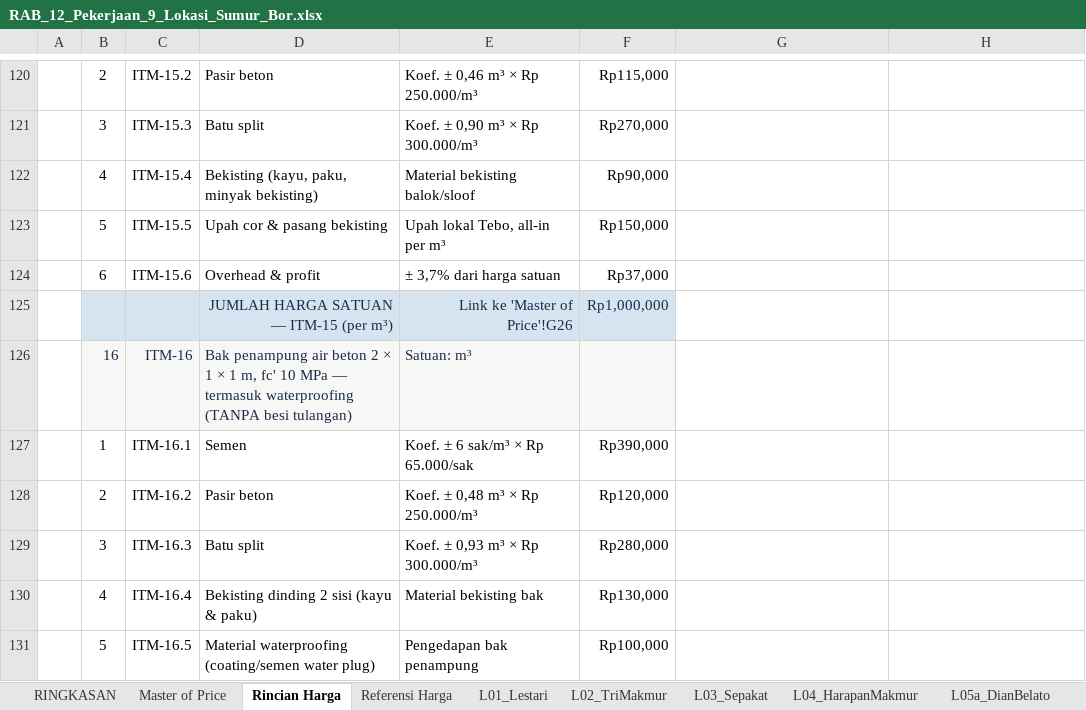
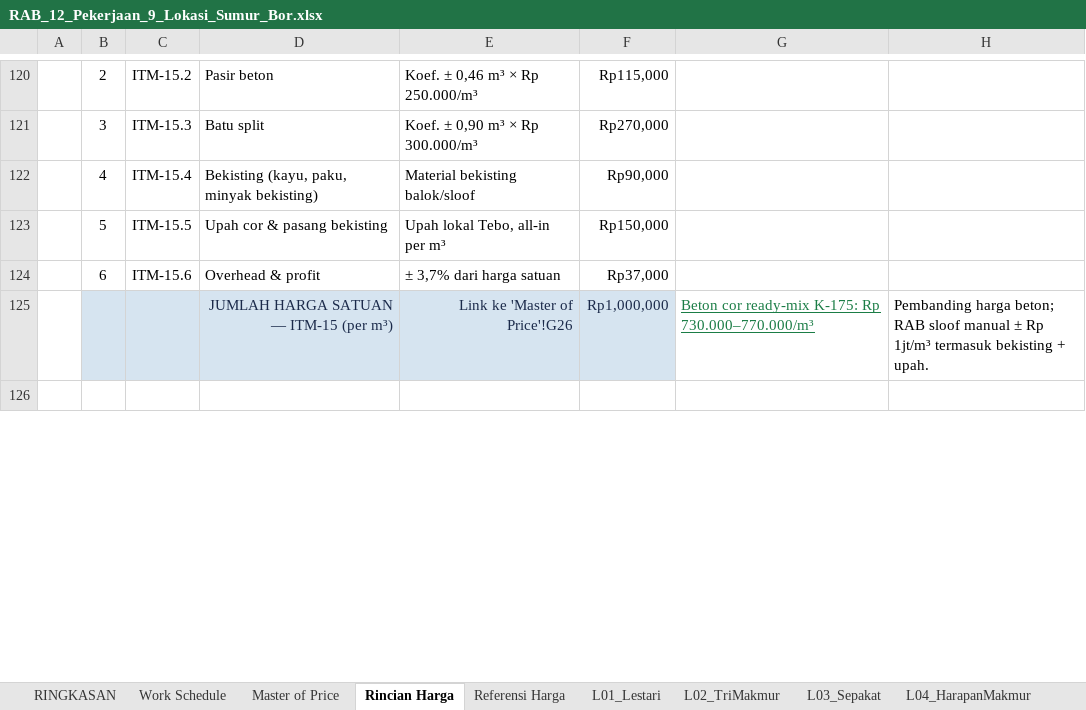
Before and after one commit to desvandi/Rab-Sumur-Bor, an Excel workbook: RAB_12_Pekerjaan_9_Lokasi_Sumur_Bor.xlsx, sheet Rincian Harga, drawn as a sheet; only a part is shown, gaps mark what is left out; values as stored, in another font and other column widths than the file's, no borders; removed rows and columns are numbered as before the commit, all else as after; the diff covers the shown part only; the diff names each change by its address in the sheet, - before the commit and + after, or states it on an @@ line.

Commit message:
Revisi v4: hapus item Bak Penampung Air (ITM-16, tidak dikerjakan) + 5 kelompok pekerjaan (Rangka Panel Galvanis/Hollow jadi kelompok sendiri) + kolom Harga Pasar Temuan & Catatan Referensi di Rincian Harga (live-link ke Referensi Harga, klik utk buka sumber) + sheet Work Schedule (Gantt 12 pekerjaan x 3 fase, sumber PDF lampiran) + RINGKASAN 5 kolom grup (Total=K, Anggaran=L, Overhead=M, Status=N)

```diff
--- a/RAB_12_Pekerjaan_9_Lokasi_Sumur_Bor.xlsx (sheet Rincian Harga)
+++ b/RAB_12_Pekerjaan_9_Lokasi_Sumur_Bor.xlsx (sheet Rincian Harga)
+sheet tab: Work Schedule
-G125: (empty)
+G125: Beton cor ready-mix K-175: Rp 730.000–770.000/m³
-H125: (empty)
+H125: Pembanding harga beton; RAB sloof manual ± Rp 1jt/m³ termasuk bekisting + upah.
-row 126:  | 16 | ITM-16 | Bak penampung air beton 2 × 1 × 1 m, fc' 10 MPa — termasuk waterproofing (TANPA besi tulangan) | Satuan: m³
+row 126: (empty)
-B126:F126 fill: #F7F7F5
+B126:F126 fill: none
-row 127:  | 1 | ITM-16.1 | Semen | Koef. ± 6 sak/m³ × Rp 65.000/sak | Rp390,000
-row 128:  | 2 | ITM-16.2 | Pasir beton | Koef. ± 0,48 m³ × Rp 250.000/m³ | Rp120,000
-row 129:  | 3 | ITM-16.3 | Batu split | Koef. ± 0,93 m³ × Rp 300.000/m³ | Rp280,000
-row 130:  | 4 | ITM-16.4 | Bekisting dinding 2 sisi (kayu & paku) | Material bekisting bak | Rp130,000
-row 131:  | 5 | ITM-16.5 | Material waterproofing (coating/semen water plug) | Pengedapan bak penampung | Rp100,000
```
Also changed, not shown: 1 added row, 3 removed rows, 85 edited cells and cell formats elsewhere in this sheet, sheet Referensi Harga, sheet Master of Price, sheet L04_HarapanMakmur, sheet L02_TriMakmur, sheet L05a_DianBelato, sheet L08a_TanjungAur, 9 more sheets, formulas that keep their value, 1 other file.
